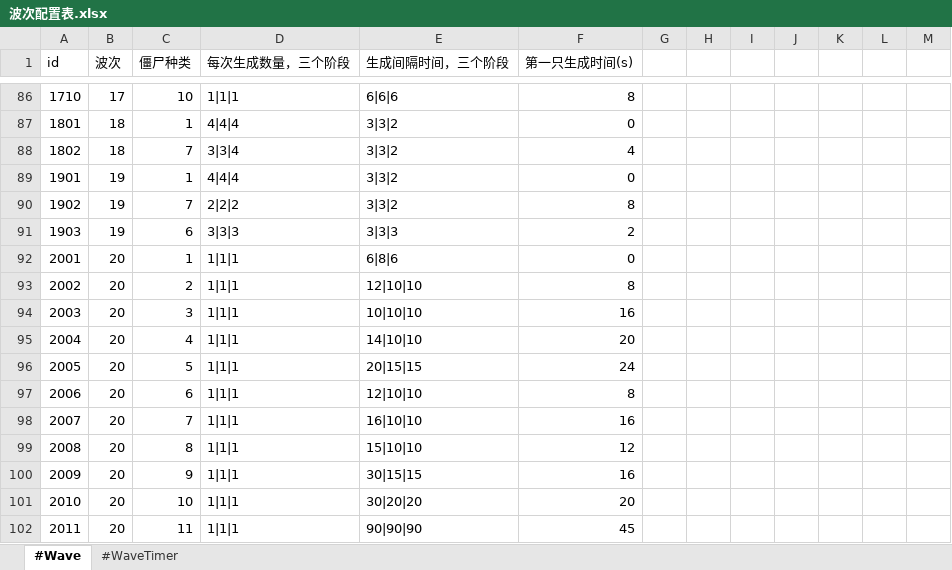
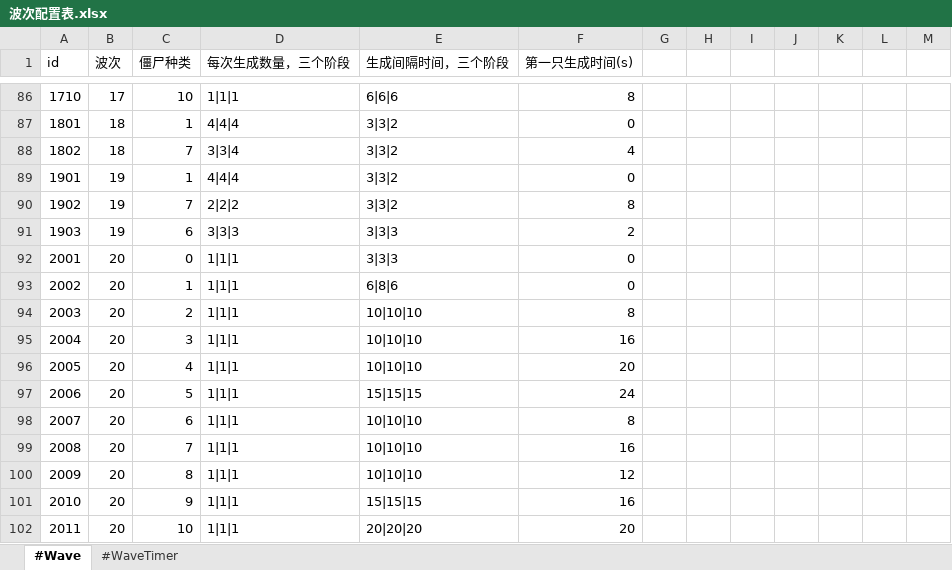
Before and after one commit to aa1345171901/Crazy-Dave-Bad-Adventure, an Excel workbook: ExcelToCs/配置/波次配置表.xlsx, sheet #Wave, drawn as a sheet; only a part is shown, gaps mark what is left out; values as stored, in another font and other column widths than the file's, no borders; the diff covers the shown part only; the diff names each change by its address in the sheet, - before the commit and + after, or states it on an @@ line.

```diff
--- a/ExcelToCs/配置/波次配置表.xlsx (sheet #Wave)
+++ b/ExcelToCs/配置/波次配置表.xlsx (sheet #Wave)
-C92 (僵尸种类): 1
+C92 (僵尸种类): 0
-E92 (生成间隔时间，三个阶段): 6|8|6
+E92 (生成间隔时间，三个阶段): 3|3|3
-C93 (僵尸种类): 2
+C93 (僵尸种类): 1
-E93 (生成间隔时间，三个阶段): 12|10|10
+E93 (生成间隔时间，三个阶段): 6|8|6
-F93 (第一只生成时间(s)): 8
+F93 (第一只生成时间(s)): 0
-C94 (僵尸种类): 3
+C94 (僵尸种类): 2
-F94 (第一只生成时间(s)): 16
+F94 (第一只生成时间(s)): 8
-C95 (僵尸种类): 4
+C95 (僵尸种类): 3
-E95 (生成间隔时间，三个阶段): 14|10|10
+E95 (生成间隔时间，三个阶段): 10|10|10
-F95 (第一只生成时间(s)): 20
+F95 (第一只生成时间(s)): 16
-C96 (僵尸种类): 5
+C96 (僵尸种类): 4
-E96 (生成间隔时间，三个阶段): 20|15|15
+E96 (生成间隔时间，三个阶段): 10|10|10
-F96 (第一只生成时间(s)): 24
+F96 (第一只生成时间(s)): 20
-C97 (僵尸种类): 6
+C97 (僵尸种类): 5
-E97 (生成间隔时间，三个阶段): 12|10|10
+E97 (生成间隔时间，三个阶段): 15|15|15
-F97 (第一只生成时间(s)): 8
+F97 (第一只生成时间(s)): 24
-C98 (僵尸种类): 7
+C98 (僵尸种类): 6
-E98 (生成间隔时间，三个阶段): 16|10|10
+E98 (生成间隔时间，三个阶段): 10|10|10
-F98 (第一只生成时间(s)): 16
+F98 (第一只生成时间(s)): 8
-C99 (僵尸种类): 8
+C99 (僵尸种类): 7
-E99 (生成间隔时间，三个阶段): 15|10|10
+E99 (生成间隔时间，三个阶段): 10|10|10
-F99 (第一只生成时间(s)): 12
+F99 (第一只生成时间(s)): 16
-C100 (僵尸种类): 9
+C100 (僵尸种类): 8
-E100 (生成间隔时间，三个阶段): 30|15|15
+E100 (生成间隔时间，三个阶段): 10|10|10
-F100 (第一只生成时间(s)): 16
+F100 (第一只生成时间(s)): 12
-C101 (僵尸种类): 10
+C101 (僵尸种类): 9
-E101 (生成间隔时间，三个阶段): 30|20|20
+E101 (生成间隔时间，三个阶段): 15|15|15
-F101 (第一只生成时间(s)): 20
+F101 (第一只生成时间(s)): 16
-C102 (僵尸种类): 11
+C102 (僵尸种类): 10
-E102 (生成间隔时间，三个阶段): 90|90|90
+E102 (生成间隔时间，三个阶段): 20|20|20
-F102 (第一只生成时间(s)): 45
+F102 (第一只生成时间(s)): 20
```
Also changed, not shown: 1 added row and 12 edited cells elsewhere in this sheet, ExcelToCs/配置/成就配置表.xlsx, ExcelToCs/配置/文本配置表.xlsx, 53 other files.
